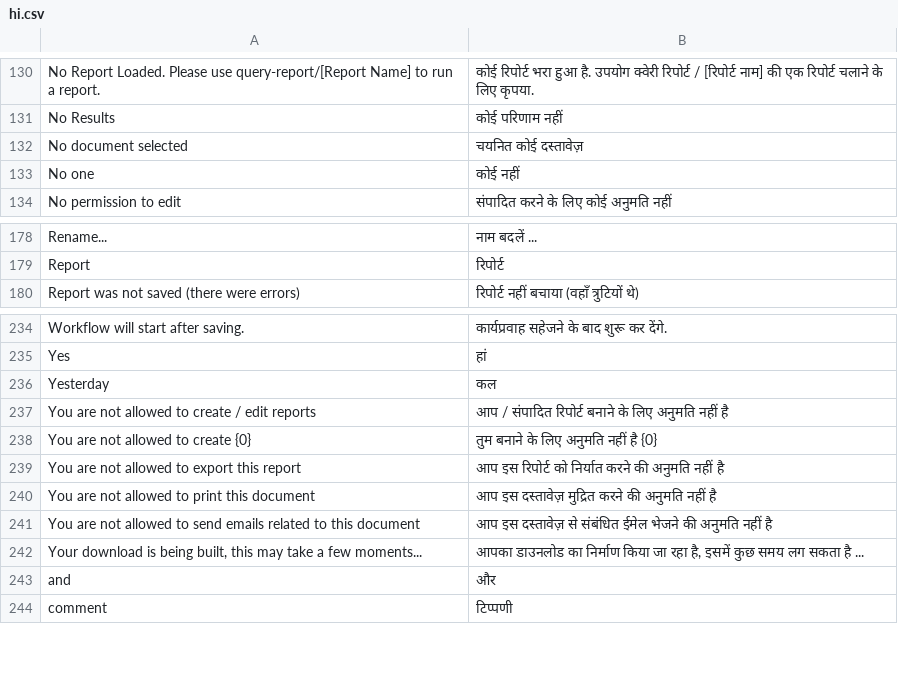
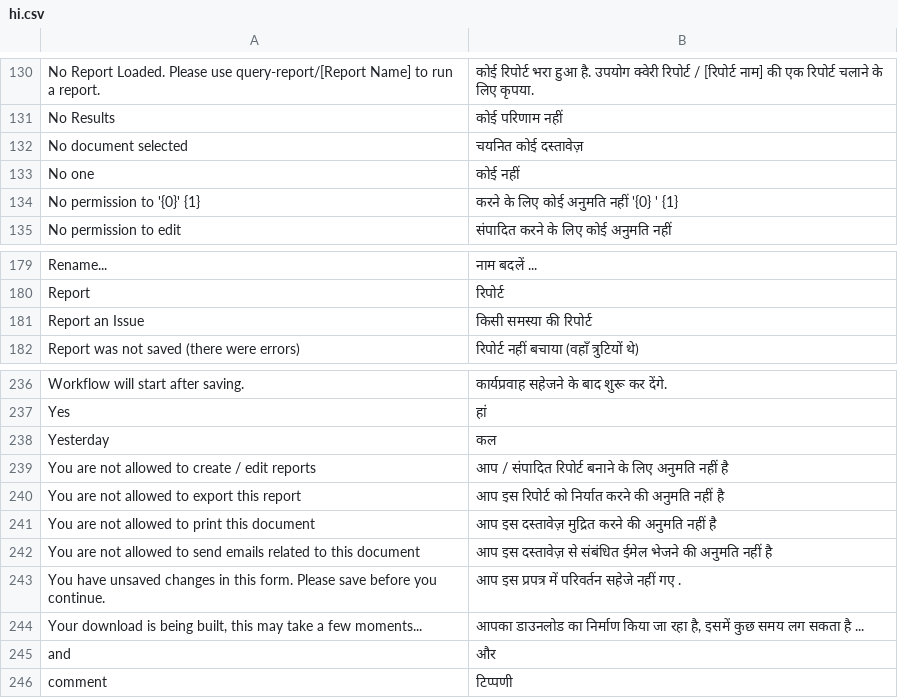
Before and after one commit to umairsy/erpnext_org, a CSV file: erpnext_org/translations/hi.csv, drawn as a sheet; only a part is shown, gaps mark what is left out; removed rows and columns are numbered as before the commit, all else as after; the diff names each change by its address in the sheet, - before the commit and + after, or states it on an @@ line.

Commit message:
Updated translations

```diff
--- a/erpnext_org/translations/hi.csv
+++ b/erpnext_org/translations/hi.csv
+row 134: No permission to '{0}' {1} | करने के लिए कोई अनुमति नहीं '{0} ' {1}
+row 181: Report an Issue | किसी समस्या की रिपोर्ट
-row 238: You are not allowed to create {0} | तुम बनाने के लिए अनुमति नहीं है {0}
+row 243: You have unsaved changes in this form. Please save before you continue. | आप इस प्रपत्र में परिवर्तन सहेजे नहीं गए .
```
Also changed, not shown: erpnext_org/translations/ar.csv, erpnext_org/translations/el.csv, 14 other files.
